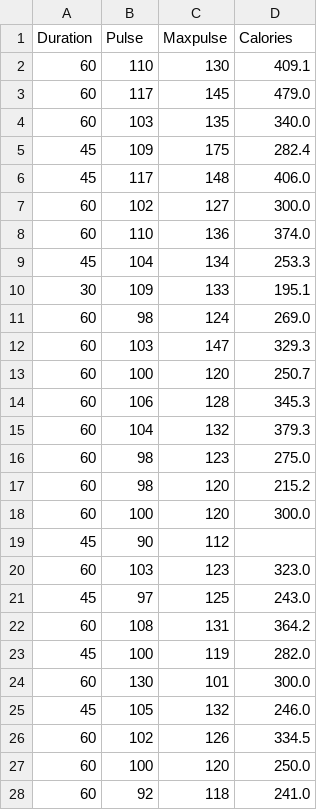
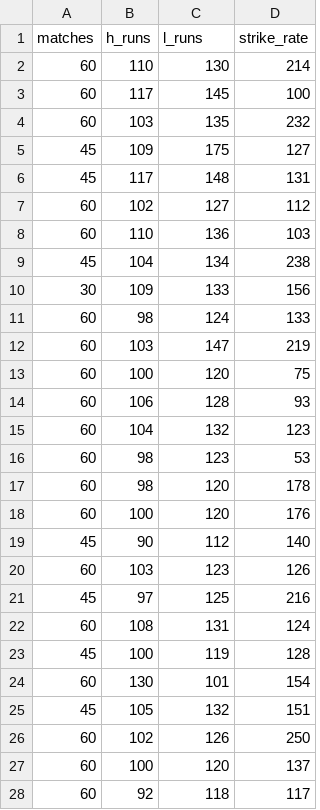
Before and after one commit to HaseebImd/Interdisciplinary-Application-of-Machine-Learning-Data-Science-and-Python-for-Cricket-Analytics, a CSV file: Libraries/Visualization/data.csv, drawn as a sheet; only a part is shown; the diff covers the shown part only.

Commit message:
data changed from local to cricket

```diff
--- a/Libraries/Visualization/data.csv
+++ b/Libraries/Visualization/data.csv
@@ -1,28 +1,28 @@
-Duration,Pulse,Maxpulse,Calories
-60,110,130,409.1
-60,117,145,479.0
-60,103,135,340.0
-45,109,175,282.4
-45,117,148,406.0
-60,102,127,300.0
-60,110,136,374.0
-45,104,134,253.3
-30,109,133,195.1
-60,98,124,269.0
-60,103,147,329.3
-60,100,120,250.7
-60,106,128,345.3
-60,104,132,379.3
-60,98,123,275.0
-60,98,120,215.2
-60,100,120,300.0
-45,90,112,
-60,103,123,323.0
-45,97,125,243.0
-60,108,131,364.2
-45,100,119,282.0
-60,130,101,300.0
-45,105,132,246.0
-60,102,126,334.5
-60,100,120,250.0
-60,92,118,241.0
+matches,h_runs,l_runs,strike_rate
+60,110,130,214
+60,117,145,100
+60,103,135,232
+45,109,175,127
+45,117,148,131
+60,102,127,112
+60,110,136,103
+45,104,134,238
+30,109,133,156
+60,98,124,133
+60,103,147,219
+60,100,120,75
+60,106,128,93
+60,104,132,123
+60,98,123,53
+60,98,120,178
+60,100,120,176
+45,90,112,140
+60,103,123,126
+45,97,125,216
+60,108,131,124
+45,100,119,128
+60,130,101,154
+45,105,132,151
+60,102,126,250
+60,100,120,137
+60,92,118,117
```
Also changed, not shown: 142 edited cells elsewhere in this file, 22 other files.
